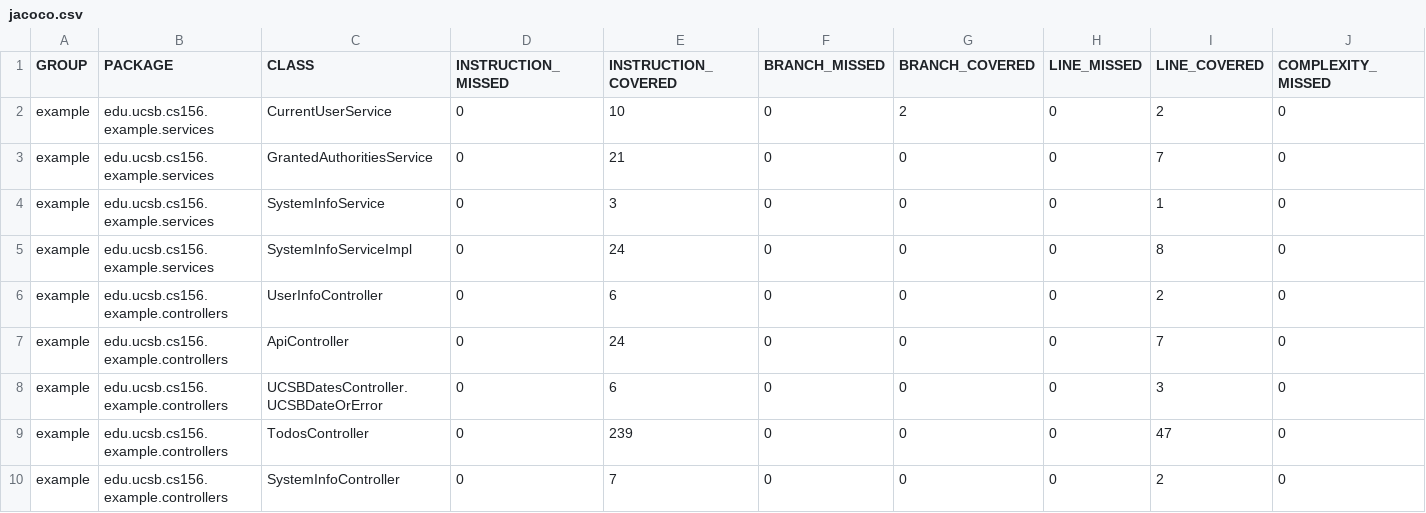
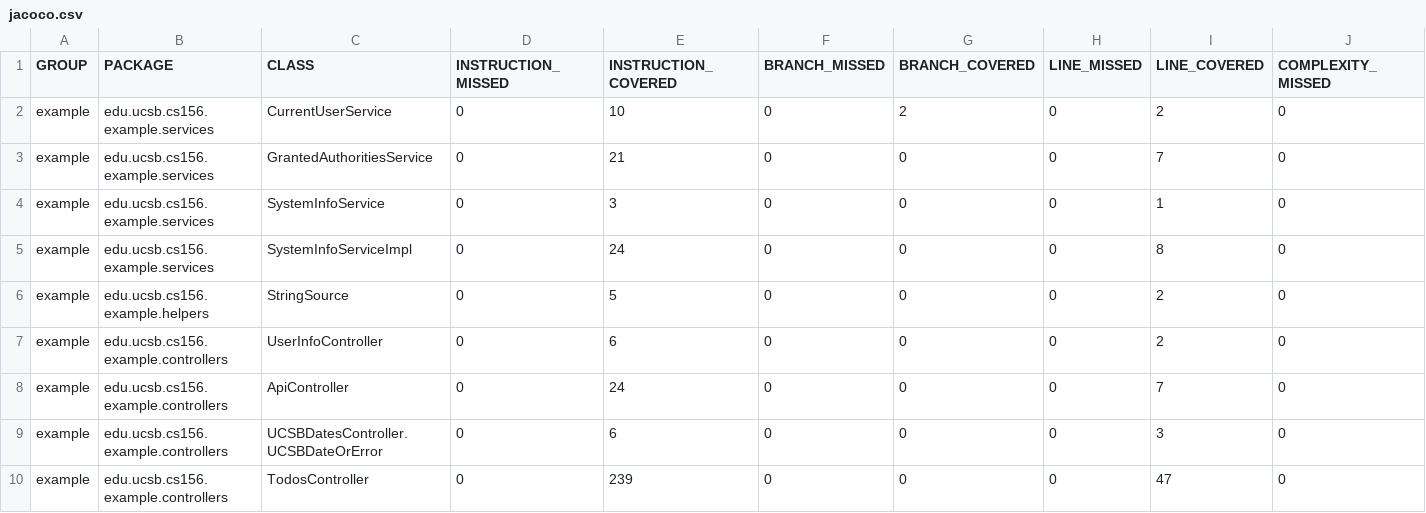
Before and after one commit to ucsb-cs156-s24/STARTER-jpa03, a CSV file: jacoco/jacoco.csv, drawn as a sheet; only a part is shown; the shorter side is filled out with more unchanged rows; rows hold the shown columns only; the diff names each change by its address in the sheet, - before the commit and + after, or states it on an @@ line.

Commit message:
Deploying to gh-pages from @ ucsb-cs156-s24/STARTER-jpa03@f662b8c296681a6152ffdc85cd53fb1b5d9eaecb 🚀

```diff
--- a/jacoco/jacoco.csv
+++ b/jacoco/jacoco.csv
+row 6: example | edu.ucsb.cs156.example.helpers | StringSource | 0 | 5 | 0 | 0 | 0 | 2 | 0
```
Also changed, not shown: 7 other files.
